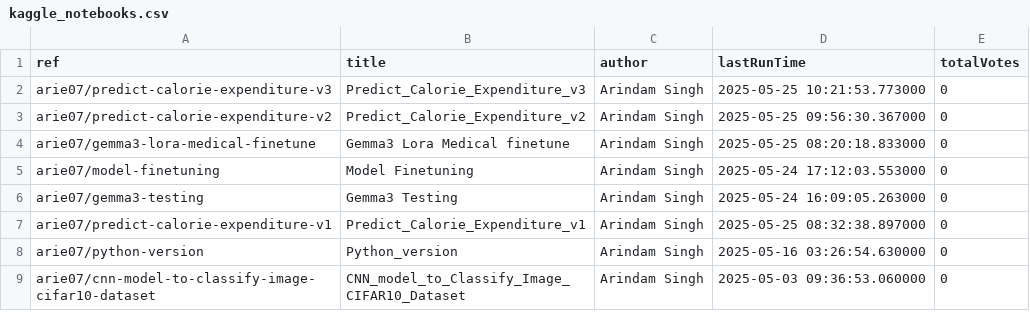
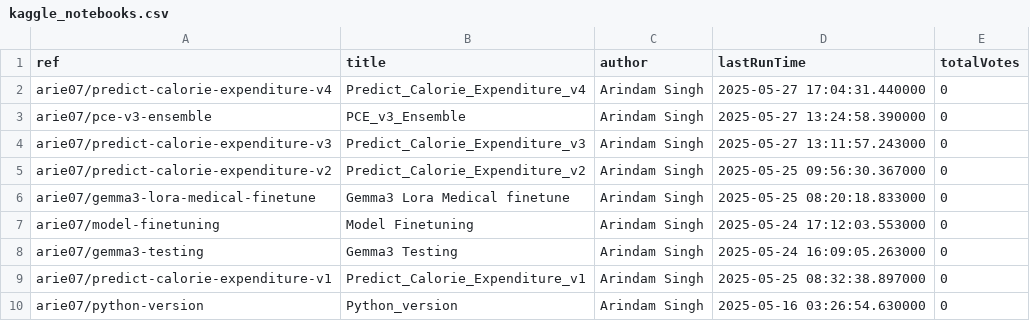
Before and after one commit to SinghArindam/Kaggle, a CSV file: notebooks/kaggle_notebooks.csv, drawn as a sheet; only a part is shown; the shorter side is filled out with more unchanged rows.

```diff
--- a/notebooks/kaggle_notebooks.csv
+++ b/notebooks/kaggle_notebooks.csv
@@ -1,3 +1,5 @@
 ref,title,author,lastRunTime,totalVotes
-arie07/predict-calorie-expenditure-v3,Predict_Calorie_Expenditure_v3,Arindam Singh,2025-05-25 10:21:53.773000,0
+arie07/predict-calorie-expenditure-v4,Predict_Calorie_Expenditure_v4,Arindam Singh,2025-05-27 17:04:31.440000,0
+arie07/pce-v3-ensemble,PCE_v3_Ensemble,Arindam Singh,2025-05-27 13:24:58.390000,0
+arie07/predict-calorie-expenditure-v3,Predict_Calorie_Expenditure_v3,Arindam Singh,2025-05-27 13:11:57.243000,0
 arie07/predict-calorie-expenditure-v2,Predict_Calorie_Expenditure_v2,Arindam Singh,2025-05-25 09:56:30.367000,0
```
Also changed, not shown: 6 other files.
